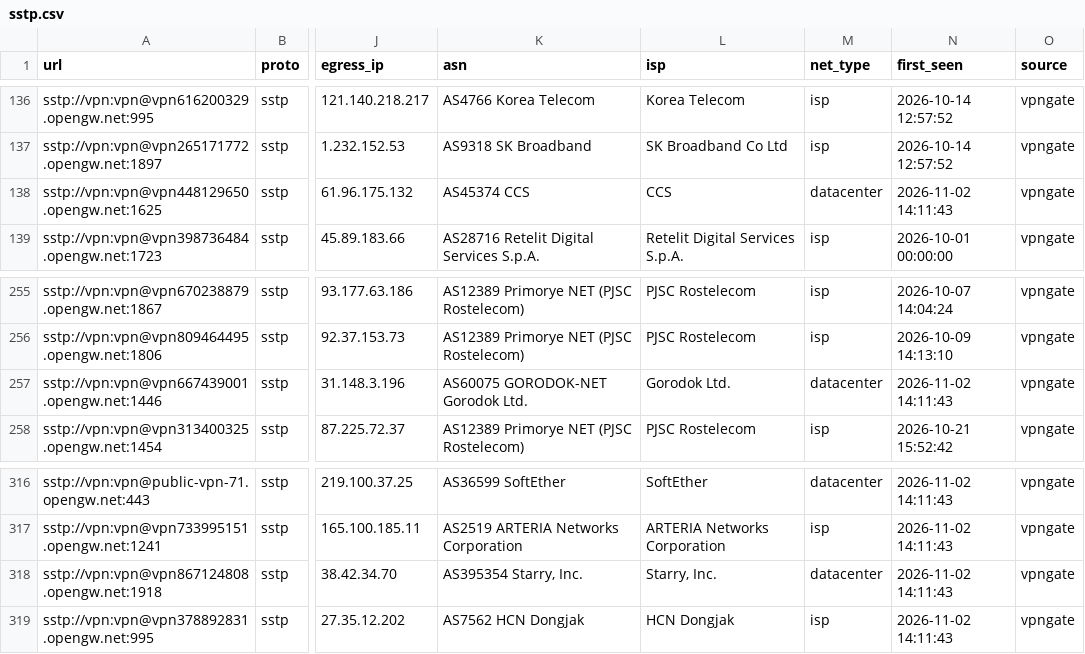
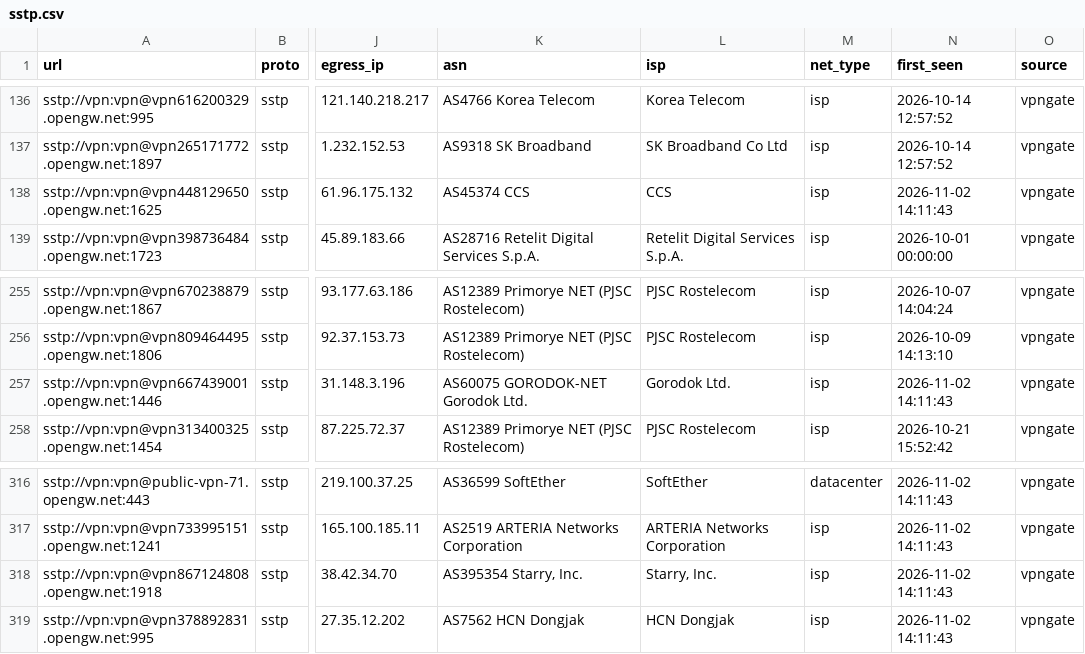
Before and after one commit to skfoa/tg-proxy-fetcher, a CSV file: data/proxies/sstp.csv, drawn as a sheet; only a part is shown, gaps mark what is left out; the diff names each change by its address in the sheet, - before the commit and + after, or states it on an @@ line.

```diff
--- a/data/proxies/sstp.csv
+++ b/data/proxies/sstp.csv
-M138 (net_type): datacenter
+M138 (net_type): isp
-M257 (net_type): datacenter
+M257 (net_type): isp
-M318 (net_type): datacenter
+M318 (net_type): isp
```
Also changed, not shown: data/proxies.csv, data/proxies/socks5.csv, 5 other files.
